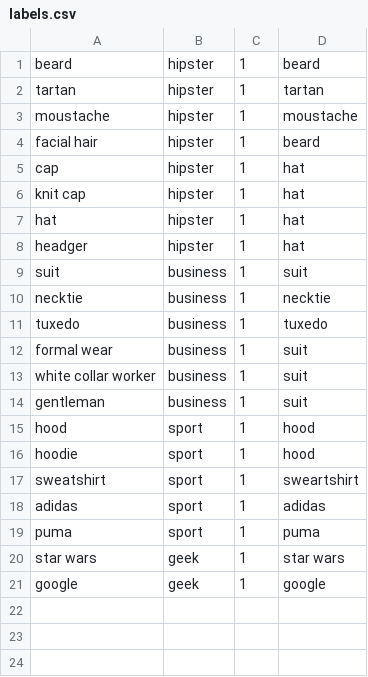
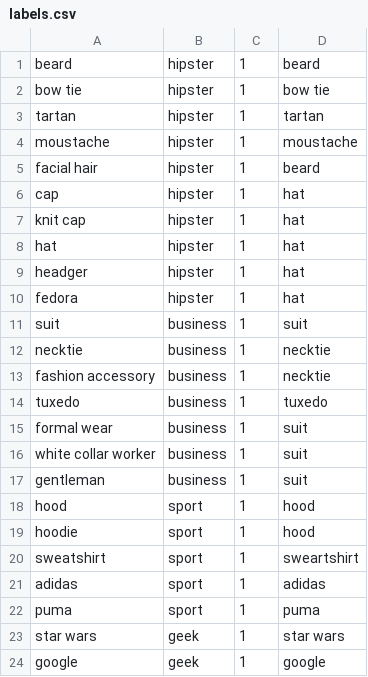
Before and after one commit to beeva-valentinquintas/style-detector, a CSV file: resources/labels.csv, drawn as a sheet.

Commit message:
Two new labels added

```diff
--- a/resources/labels.csv
+++ b/resources/labels.csv
@@ -1,2 +1,3 @@
 beard,hipster,1,beard
+bow tie,hipster,1,bow tie
 tartan,hipster,1,tartan
@@ -8,4 +9,6 @@ hat,hipster,1,hat
 headger,hipster,1,hat
+fedora,hipster,1,hat
 suit,business,1,suit
 necktie,business,1,necktie
+fashion accessory,business,1,necktie
 tuxedo,business,1,tuxedo
```
